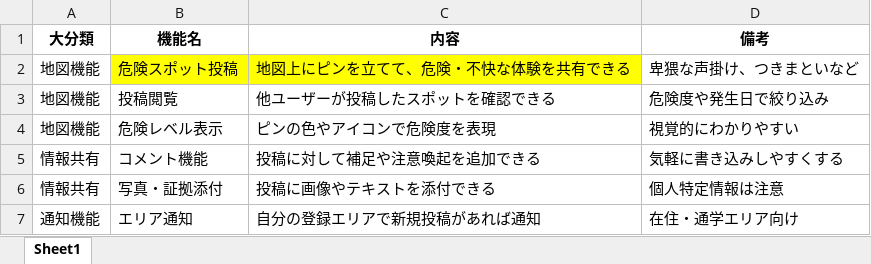
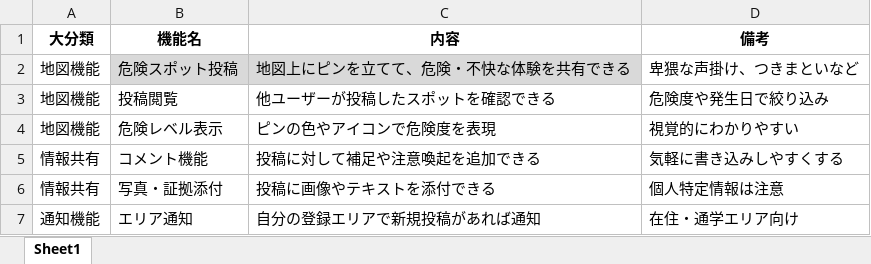
Before and after one commit to akagiryohei/RiskMap, an Excel workbook: DOC/機能一覧.xlsx, sheet Sheet1, drawn as a sheet; only a part is shown; values as stored, in another font and other column widths than the file's, no borders; table styles not drawn; the diff names each change by its address in the sheet, - before the commit and + after, or states it on an @@ line.

```diff
--- a/DOC/機能一覧.xlsx (sheet Sheet1)
+++ b/DOC/機能一覧.xlsx (sheet Sheet1)
-B2:C2 fill: #FFFF00
+B2:C2 fill: #D9D9D9
```
Also changed, not shown: 2 other files.
